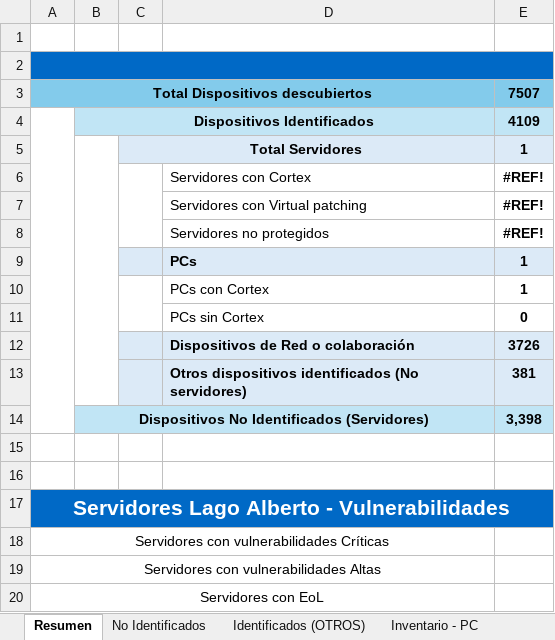
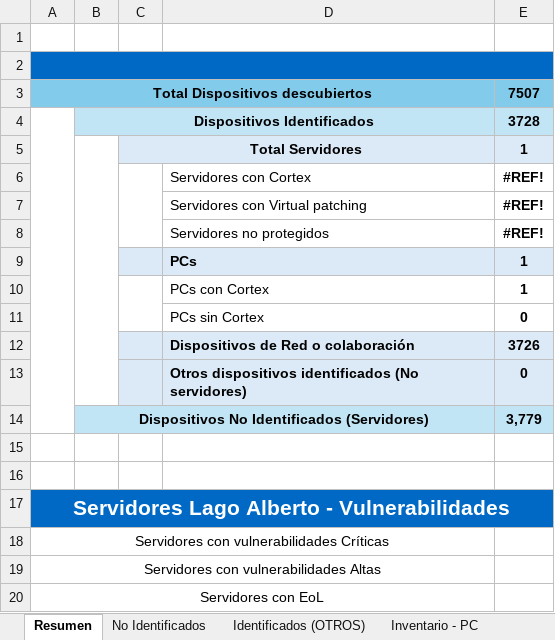
Before and after one commit to JesusArellano16/AXO, an Excel workbook: src/Reporte_Discovery.xlsx, sheet Resumen, drawn as a sheet; values as stored, in another font and other column widths than the file's, no borders; the diff names each change by its address in the sheet, - before the commit and + after, or states it on an @@ line.

```diff
--- a/src/Reporte_Discovery.xlsx (sheet Resumen)
+++ b/src/Reporte_Discovery.xlsx (sheet Resumen)
-E4: 4109
+E4: 3728
-E13: 381
+E13: 0
-E14: 3,398
+E14: 3,779
```
Also changed, not shown: sheet No Identificados, sheet Identificados (OTROS), other sheet tabs, 6 other files.
